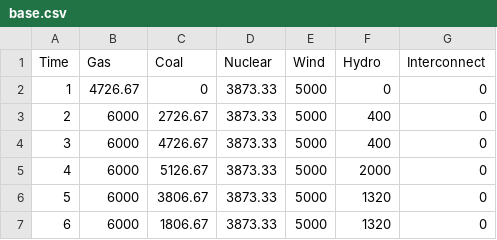
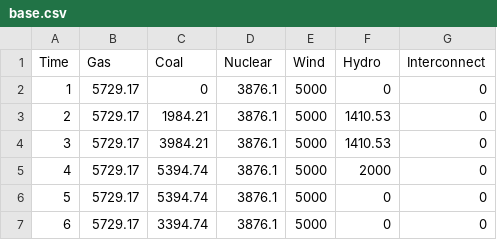
Before and after one commit to markalexander/lpms-casestudy, a CSV file: output/base.csv, drawn as a sheet.

```diff
--- a/output/base.csv
+++ b/output/base.csv
@@ -1,7 +1,7 @@
 Time,Gas,Coal,Nuclear,Wind,Hydro,Interconnect
-1,4726.67,0,3873.33,5000,0,0
-2,6000,2726.67,3873.33,5000,400,0
-3,6000,4726.67,3873.33,5000,400,0
-4,6000,5126.67,3873.33,5000,2000,0
-5,6000,3806.67,3873.33,5000,1320,0
-6,6000,1806.67,3873.33,5000,1320,0
+1,5729.17,0,3876.1,5000,0,0
+2,5729.17,1984.21,3876.1,5000,1410.53,0
+3,5729.17,3984.21,3876.1,5000,1410.53,0
+4,5729.17,5394.74,3876.1,5000,2000,0
+5,5729.17,5394.74,3876.1,5000,0,0
+6,5729.17,3394.74,3876.1,5000,0,0
```
Also changed, not shown: output/co2.csv, output/multipliers.csv, 1 other file.
